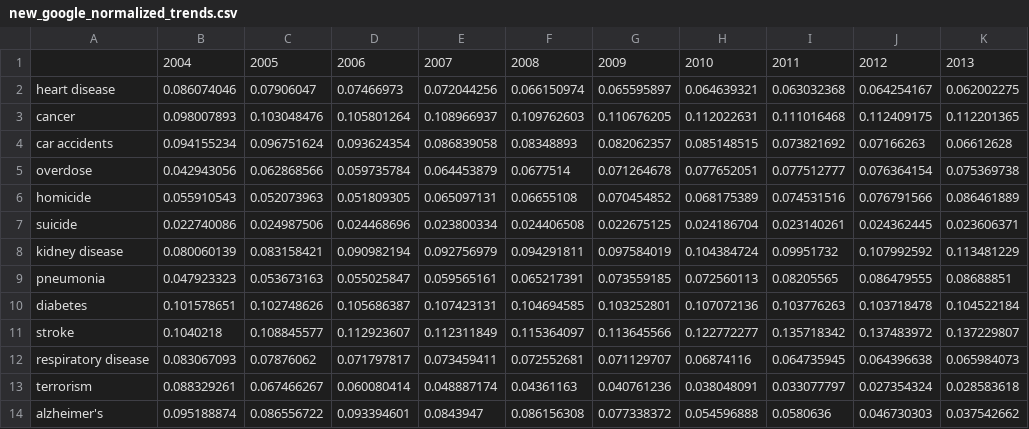
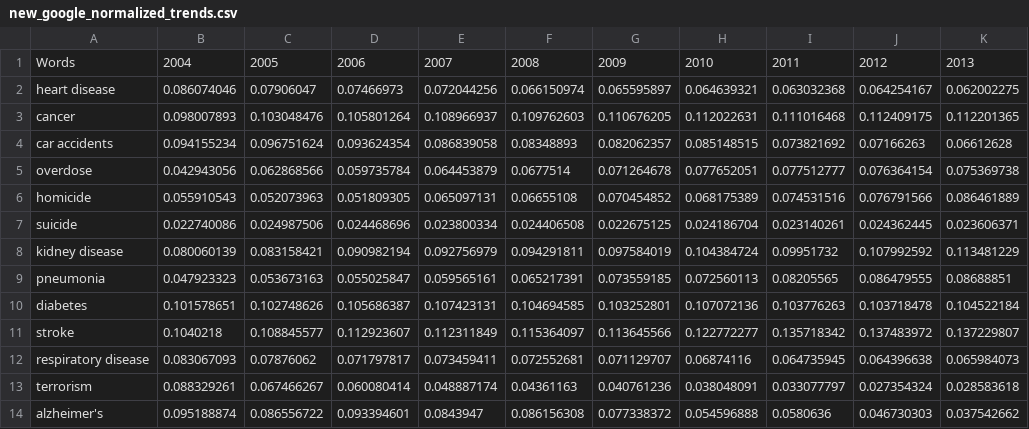
Before and after one commit to owenshen24/Charting-Death, a CSV file: data/new_google_normalized_trends.csv, drawn as a sheet; only a part is shown; the diff names each change by its address in the sheet, - before the commit and + after, or states it on an @@ line.

```diff
--- a/data/new_google_normalized_trends.csv
+++ b/data/new_google_normalized_trends.csv
-A1: (empty)
+A1: Words
```
Also changed, not shown: 3 other files.
